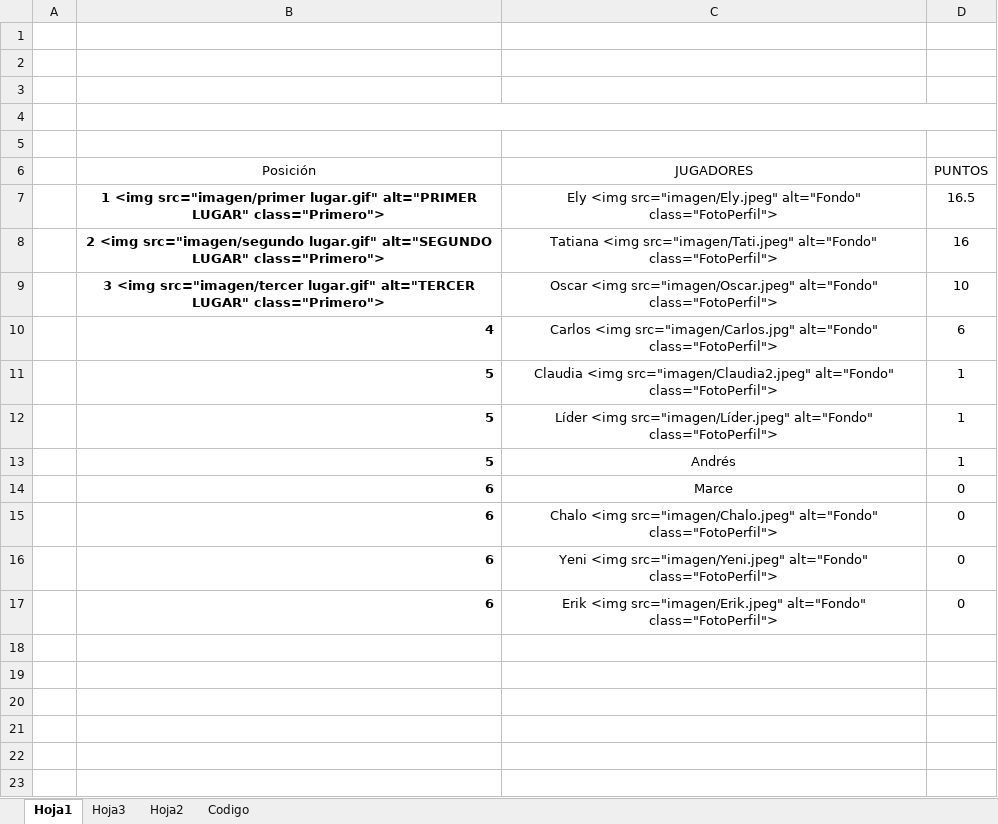
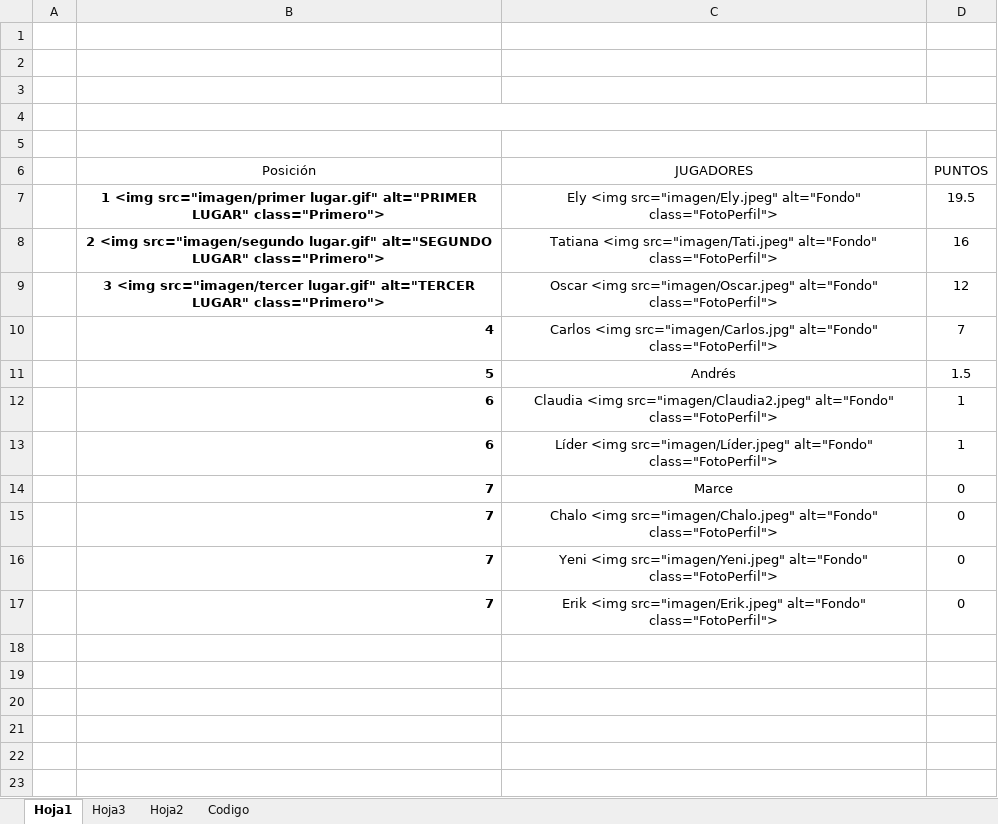
Before and after one commit to diacono81/WebLUdo, an Excel workbook: Datos.xlsm, sheet Hoja1, drawn as a sheet; only a part is shown; values as stored, in another font and other column widths than the file's, no borders; charts and pictures and table styles not drawn; removed rows and columns are numbered as before the commit, all else as after; the diff names each change by its address in the sheet, - before the commit and + after, or states it on an @@ line.

```diff
--- a/Datos.xlsm (sheet Hoja1)
+++ b/Datos.xlsm (sheet Hoja1)
-D7 (PUNTOS): 16.5
+D7 (PUNTOS): 19.5
-D9 (PUNTOS): 10
+D9 (PUNTOS): 12
-D10 (PUNTOS): 6
+D10 (PUNTOS): 7
+row 11:  | 5 | Andrés | 1.5
-B12:B13 (Posición): 5
+B12:B13 (Posición): 6
-row 13:  | 5 | Andrés | 1
-B14:B17 (Posición): 6
+B14:B17 (Posición): 7
```
Also changed, not shown: sheet Codigo, 1 other file.
